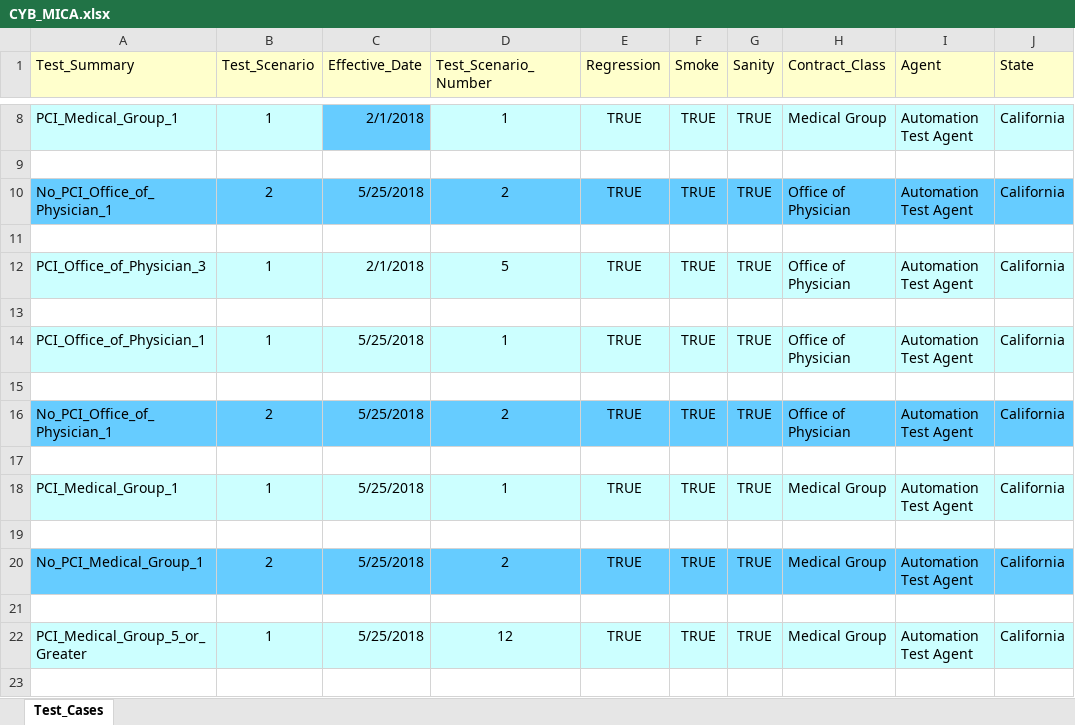
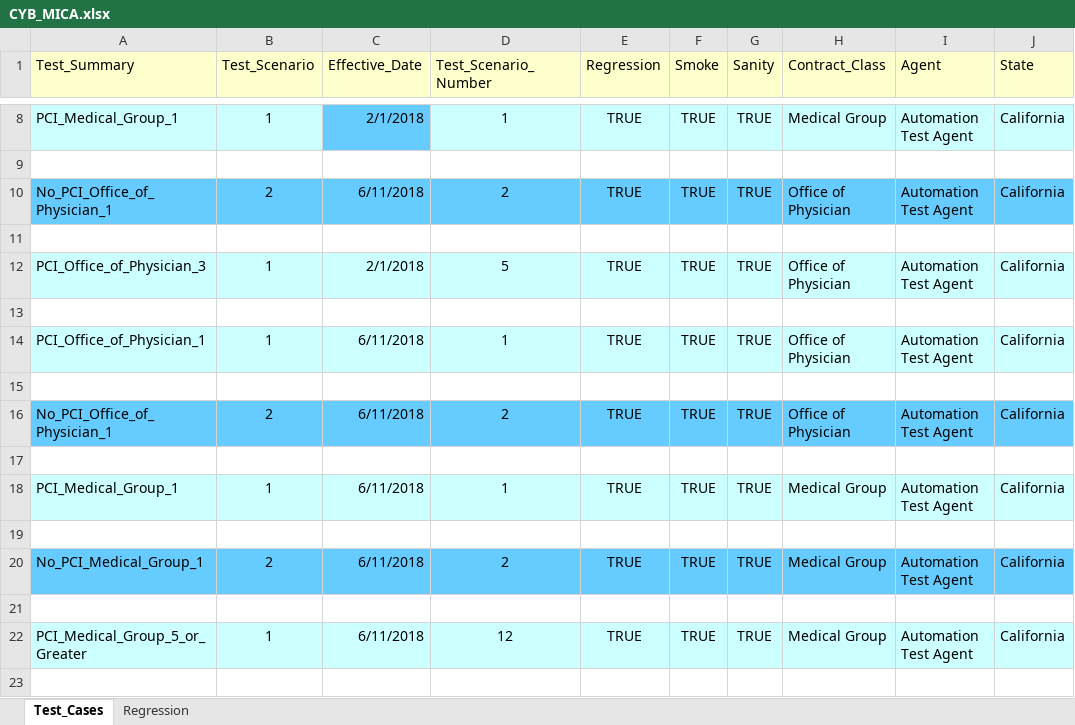
Before and after one commit to kenito2050/Python-Page-Object-Framework-Example, an Excel workbook: utilities/Excel_Sheets/Products/CYB_MICA.xlsx, sheet Test_Cases, drawn as a sheet; only a part is shown, gaps mark what is left out; values as stored, in another font and other column widths than the file's, no borders; the diff covers the shown part only; the diff names each change by its address in the sheet, - before the commit and + after, or states it on an @@ line.

Commit message:
Adding modified files so that master is up to date.

```diff
--- a/utilities/Excel_Sheets/Products/CYB_MICA.xlsx (sheet Test_Cases)
+++ b/utilities/Excel_Sheets/Products/CYB_MICA.xlsx (sheet Test_Cases)
+sheet tab: Regression
-C10 (Effective_Date): 5/25/2018
+C10 (Effective_Date): 6/11/2018
-C14 (Effective_Date): 5/25/2018
+C14 (Effective_Date): 6/11/2018
-C16 (Effective_Date): 5/25/2018
+C16 (Effective_Date): 6/11/2018
-C18 (Effective_Date): 5/25/2018
+C18 (Effective_Date): 6/11/2018
-C20 (Effective_Date): 5/25/2018
+C20 (Effective_Date): 6/11/2018
-C22 (Effective_Date): 5/25/2018
+C22 (Effective_Date): 6/11/2018
```
Also changed, not shown: 14 edited cells elsewhere in this sheet, utilities/Excel_Sheets/Products/CYB_MMIC.xlsx, 12 other files.
